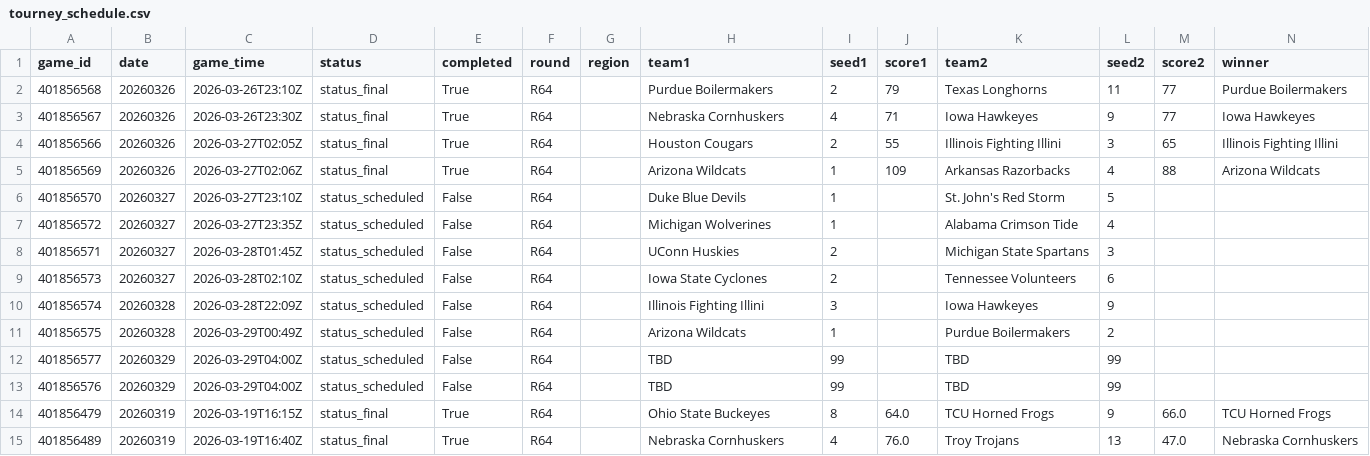
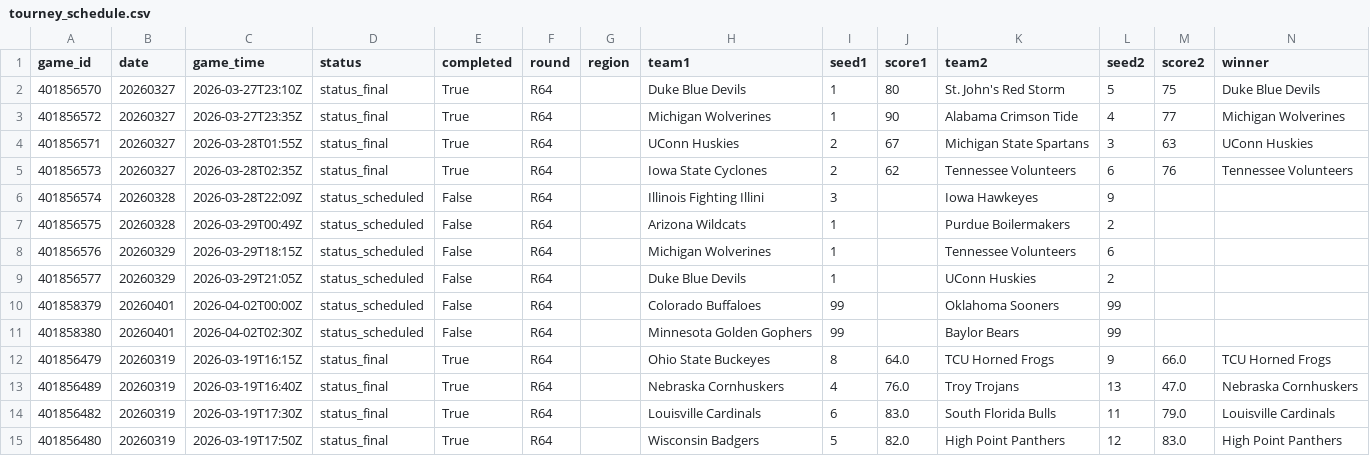
Before and after one commit to ctorres2406/sixth-sense-strategy, a CSV file: data/tourney_schedule.csv, drawn as a sheet; only a part is shown; the shorter side is filled out with more unchanged rows; removed rows and columns are numbered as before the commit, all else as after; rows hold the shown columns only; the diff names each change by its address in the sheet, - before the commit and + after, or states it on an @@ line.

```diff
--- a/data/tourney_schedule.csv
+++ b/data/tourney_schedule.csv
-row 2: 401856568 | 20260326 | 2026-03-26T23:10Z | status_final | True | R64 |  | Purdue Boilermakers | 2 | 79 | Texas Longhorns | 11 | 77 | Purdue Boilermakers
-row 3: 401856567 | 20260326 | 2026-03-26T23:30Z | status_final | True | R64 |  | Nebraska Cornhuskers | 4 | 71 | Iowa Hawkeyes | 9 | 77 | Iowa Hawkeyes
-row 4: 401856566 | 20260326 | 2026-03-27T02:05Z | status_final | True | R64 |  | Houston Cougars | 2 | 55 | Illinois Fighting Illini | 3 | 65 | Illinois Fighting Illini
-row 5: 401856569 | 20260326 | 2026-03-27T02:06Z | status_final | True | R64 |  | Arizona Wildcats | 1 | 109 | Arkansas Razorbacks | 4 | 88 | Arizona Wildcats
-D2:D5 (status): status_scheduled
+D2:D5 (status): status_final
-E2:E5 (completed): False
+E2:E5 (completed): True
-J2 (score1): (empty)
+J2 (score1): 80
-M2 (score2): (empty)
+M2 (score2): 75
-N2 (winner): (empty)
+N2 (winner): Duke Blue Devils
-J3 (score1): (empty)
+J3 (score1): 90
-M3 (score2): (empty)
+M3 (score2): 77
-N3 (winner): (empty)
+N3 (winner): Michigan Wolverines
-C4 (game_time): 2026-03-28T01:45Z
+C4 (game_time): 2026-03-28T01:55Z
-J4 (score1): (empty)
+J4 (score1): 67
-M4 (score2): (empty)
+M4 (score2): 63
-N4 (winner): (empty)
+N4 (winner): UConn Huskies
-C5 (game_time): 2026-03-28T02:10Z
+C5 (game_time): 2026-03-28T02:35Z
-J5 (score1): (empty)
+J5 (score1): 62
-M5 (score2): (empty)
+M5 (score2): 76
-N5 (winner): (empty)
+N5 (winner): Tennessee Volunteers
+row 8: 401856576 | 20260329 | 2026-03-29T18:15Z | status_scheduled | False | R64 |  | Michigan Wolverines | 1 |  | Tennessee Volunteers | 6
-C9 (game_time): 2026-03-29T04:00Z
+C9 (game_time): 2026-03-29T21:05Z
-H9 (team1): TBD
+H9 (team1): Duke Blue Devils
-I9 (seed1): 99
+I9 (seed1): 1
-K9 (team2): TBD
+K9 (team2): UConn Huskies
-L9 (seed2): 99
+L9 (seed2): 2
+row 10: 401858379 | 20260401 | 2026-04-02T00:00Z | status_scheduled | False | R64 |  | Colorado Buffaloes | 99 |  | Oklahoma Sooners | 99
-A11 (game_id): 401856576
+A11 (game_id): 401858380
-B11 (date): 20260329
+B11 (date): 20260401
-C11 (game_time): 2026-03-29T04:00Z
+C11 (game_time): 2026-04-02T02:30Z
-H11 (team1): TBD
+H11 (team1): Minnesota Golden Gophers
-K11 (team2): TBD
+K11 (team2): Baylor Bears
```
Also changed, not shown: data/espn_raw.csv, data/espn_scores.csv, 2 other files.
